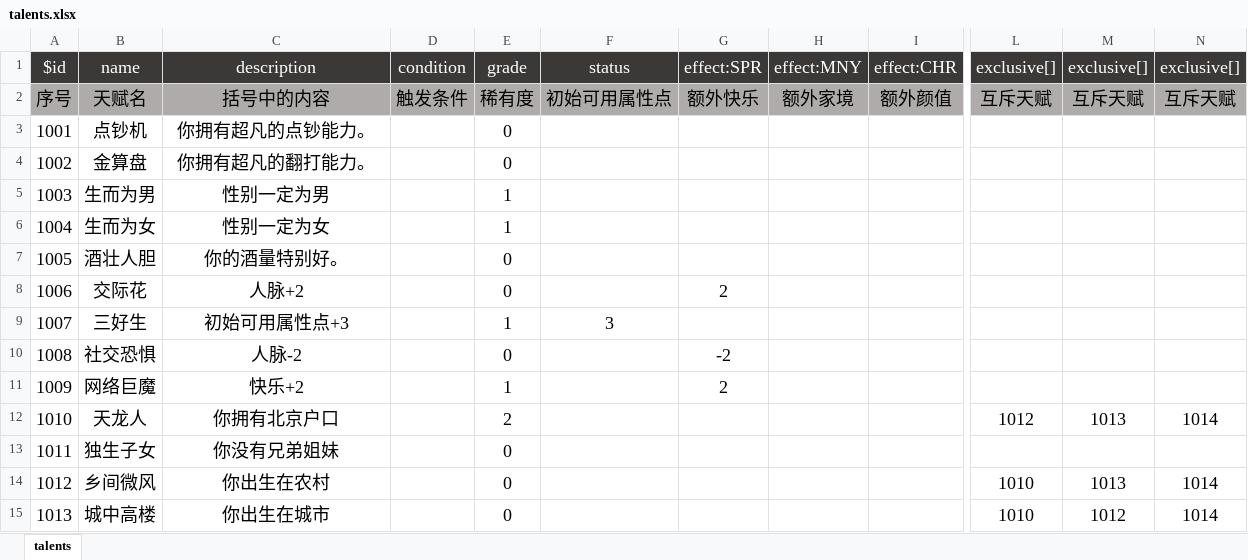
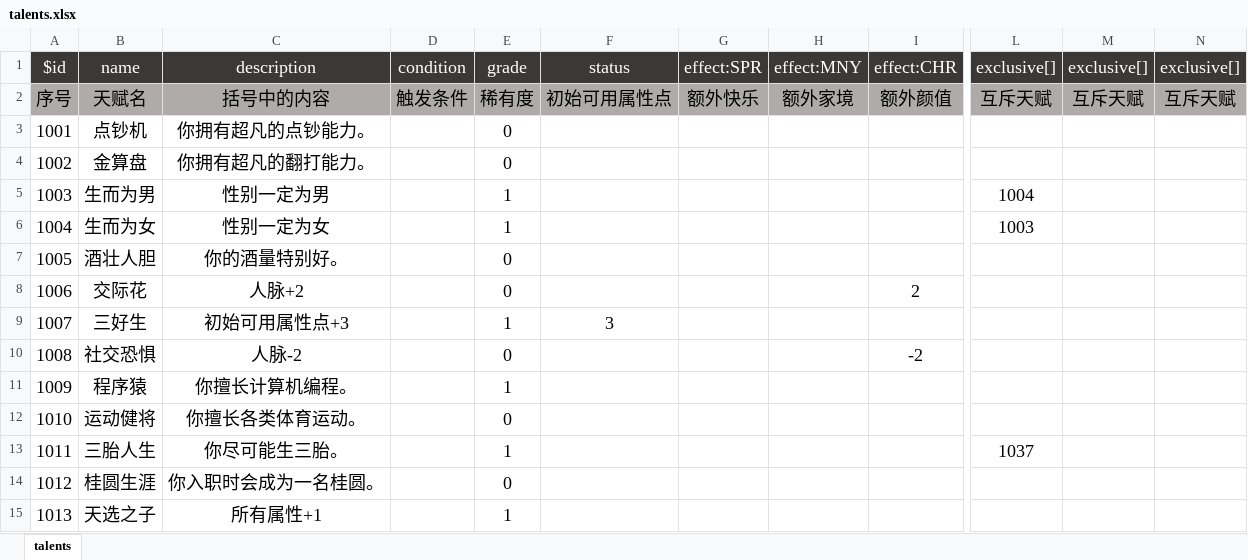
Before and after one commit to johnlee2011/lifeRestart, an Excel workbook: data/talents.xlsx, sheet talents, drawn as a sheet; only a part is shown, gaps mark what is left out; values as stored, in another font and other column widths than the file's, no borders; the diff covers the shown part only; the diff names each change by its address in the sheet, - before the commit and + after, or states it on an @@ line.

```diff
--- a/data/talents.xlsx (sheet talents)
+++ b/data/talents.xlsx (sheet talents)
-L5: (empty)
+L5: 1004
-L6: (empty)
+L6: 1003
-G8: 2
+G8: (empty)
-I8: (empty)
+I8: 2
-G10: -2
+G10: (empty)
-I10: (empty)
+I10: -2
-B11: 网络巨魔
+B11: 程序猿
-C11: 快乐+2
+C11: 你擅长计算机编程。
-G11: 2
+G11: (empty)
-B12: 天龙人
+B12: 运动健将
-C12: 你拥有北京户口
+C12: 你擅长各类体育运动。
-E12: 2
+E12: 0
-L12: 1012
+L12: (empty)
-M12: 1013
+M12: (empty)
-N12: 1014
+N12: (empty)
-B13: 独生子女
+B13: 三胎人生
-C13: 你没有兄弟姐妹
+C13: 你尽可能生三胎。
-E13: 0
+E13: 1
-L13: (empty)
+L13: 1037
-B14: 乡间微风
+B14: 桂圆生涯
-C14: 你出生在农村
+C14: 你入职时会成为一名桂圆。
-L14:L15: 1010
+L14:L15: (empty)
-M14: 1013
+M14: (empty)
-N14:N15: 1014
+N14:N15: (empty)
-B15: 城中高楼
+B15: 天选之子
-C15: 你出生在城市
+C15: 所有属性+1
-E15: 0
+E15: 1
-M15: 1012
+M15: (empty)
```
Also changed, not shown: 288 edited cells elsewhere in this sheet, 1 other file.
